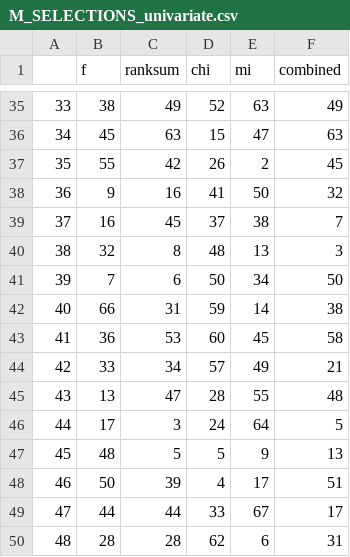
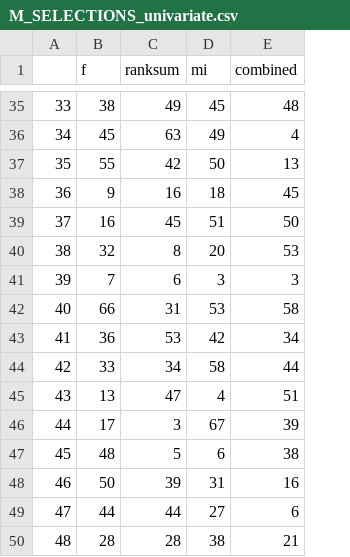
Before and after one commit to nischikata/AggressivenessClassification, a CSV file: Datasets/M_SELECTIONS_univariate.csv, drawn as a sheet; only a part is shown, gaps mark what is left out; removed rows and columns are numbered as before the commit, all else as after; the diff covers the shown part only; the diff names each change by its address in the sheet, - before the commit and + after, or states it on an @@ line.

```diff
--- a/Datasets/M_SELECTIONS_univariate.csv
+++ b/Datasets/M_SELECTIONS_univariate.csv
-column D (chi), rows 35-50: 52 | 15 | 26 | 41 | 37 | 48 | 50 | 59 | 60 | 57 | 28 | 24 | 5 | 4 | 33 | 62
-D35 (mi): 63
+D35 (mi): 45
-E35 (combined): 49
+E35 (combined): 48
-D36 (mi): 47
+D36 (mi): 49
-E36 (combined): 63
+E36 (combined): 4
-D37 (mi): 2
+D37 (mi): 50
-E37 (combined): 45
+E37 (combined): 13
-D38 (mi): 50
+D38 (mi): 18
-E38 (combined): 32
+E38 (combined): 45
-D39 (mi): 38
+D39 (mi): 51
-E39 (combined): 7
+E39 (combined): 50
-D40 (mi): 13
+D40 (mi): 20
-E40 (combined): 3
+E40 (combined): 53
-D41 (mi): 34
+D41 (mi): 3
-E41 (combined): 50
+E41 (combined): 3
-D42 (mi): 14
+D42 (mi): 53
-E42 (combined): 38
+E42 (combined): 58
-D43 (mi): 45
+D43 (mi): 42
-E43 (combined): 58
+E43 (combined): 34
-D44 (mi): 49
+D44 (mi): 58
-E44 (combined): 21
+E44 (combined): 44
-D45 (mi): 55
+D45 (mi): 4
-E45 (combined): 48
+E45 (combined): 51
-D46 (mi): 64
+D46 (mi): 67
-E46 (combined): 5
+E46 (combined): 39
-D47 (mi): 9
+D47 (mi): 6
-E47 (combined): 13
+E47 (combined): 38
-D48 (mi): 17
+D48 (mi): 31
-E48 (combined): 51
+E48 (combined): 16
-D49 (mi): 67
+D49 (mi): 27
-E49 (combined): 17
+E49 (combined): 6
-D50 (mi): 6
+D50 (mi): 38
-E50 (combined): 31
+E50 (combined): 21
```
Also changed, not shown: 97 edited cells elsewhere in this file, Datasets/W_SELECTIONS_univariate.csv, 58 other files.
